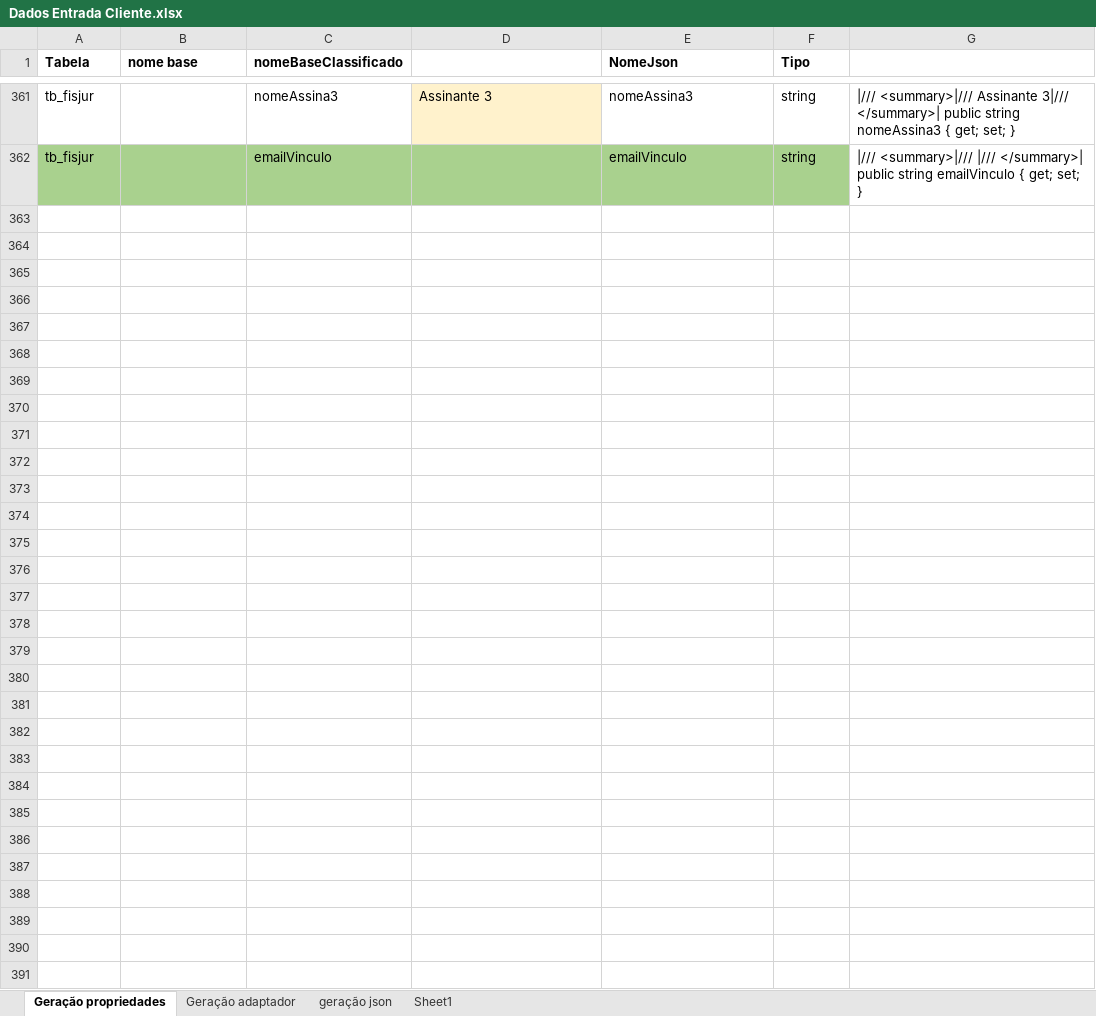
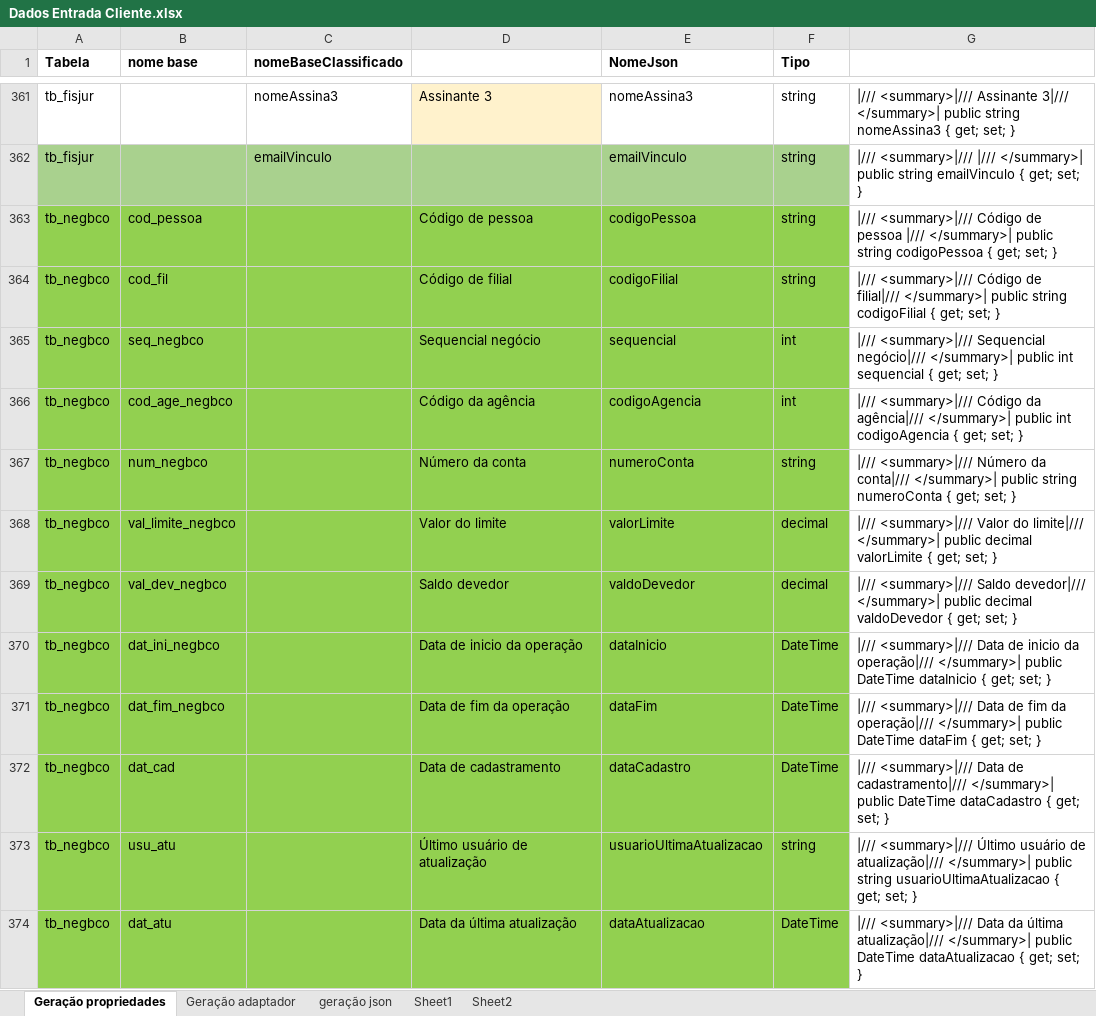
Before and after one commit to bielmirandaalcantara/implantacaoSinqia, an Excel workbook: API/documentos/Dados Entrada Cliente.xlsx, sheet Geração propriedades, drawn as a sheet; only a part is shown, gaps mark what is left out; values as stored, in another font and other column widths than the file's, no borders; the diff covers the shown part only; the diff names each change by its address in the sheet, - before the commit and + after, or states it on an @@ line.

Commit message:
Inclusão no excel gerador do serviços

```diff
--- a/API/documentos/Dados Entrada Cliente.xlsx (sheet Geração propriedades)
+++ b/API/documentos/Dados Entrada Cliente.xlsx (sheet Geração propriedades)
+sheet tab: Sheet2
+row 363: tb_negbco | cod_pessoa |  | Código de pessoa | codigoPessoa | string | |/// <summary>|/// Código de pessoa |/// </summary>| public string codigoPessoa { get; set; }
+row 364: tb_negbco | cod_fil |  | Código de filial | codigoFilial | string | |/// <summary>|/// Código de filial|/// </summary>| public string codigoFilial { get; set; }
+row 365: tb_negbco | seq_negbco |  | Sequencial negócio | sequencial | int | |/// <summary>|/// Sequencial negócio|/// </summary>| public int sequencial { get; set; }
+row 366: tb_negbco | cod_age_negbco |  | Código da agência | codigoAgencia | int | |/// <summary>|/// Código da agência|/// </summary>| public int codigoAgencia { get; set; }
+row 367: tb_negbco | num_negbco |  | Número da conta | numeroConta | string | |/// <summary>|/// Número da conta|/// </summary>| public string numeroConta { get; set; }
+row 368: tb_negbco | val_limite_negbco |  | Valor do limite | valorLimite | decimal | |/// <summary>|/// Valor do limite|/// </summary>| public decimal valorLimite { get; set; }
+row 369: tb_negbco | val_dev_negbco |  | Saldo devedor | valdoDevedor | decimal | |/// <summary>|/// Saldo devedor|/// </summary>| public decimal valdoDevedor { get; set; }
+row 370: tb_negbco | dat_ini_negbco |  | Data de inicio da operação | dataInicio | DateTime | |/// <summary>|/// Data de inicio da operação|/// </summary>| public DateTime dataInicio { get; set; }
+row 371: tb_negbco | dat_fim_negbco |  | Data de fim da operação | dataFim | DateTime | |/// <summary>|/// Data de fim da operação|/// </summary>| public DateTime dataFim { get; set; }
+row 372: tb_negbco | dat_cad |  | Data de cadastramento | dataCadastro | DateTime | |/// <summary>|/// Data de cadastramento|/// </summary>| public DateTime dataCadastro { get; set; }
+row 373: tb_negbco | usu_atu |  | Último usuário de atualização | usuarioUltimaAtualizacao | string | |/// <summary>|/// Último usuário de atualização|/// </summary>| public string usuarioUltimaAtualizacao { get; set; }
+row 374: tb_negbco | dat_atu |  | Data da última atualização | dataAtualizacao | DateTime | |/// <summary>|/// Data da última atualização|/// </summary>| public DateTime dataAtualizacao { get; set; }
```
Also changed, not shown: 12 added rows elsewhere in this sheet.
